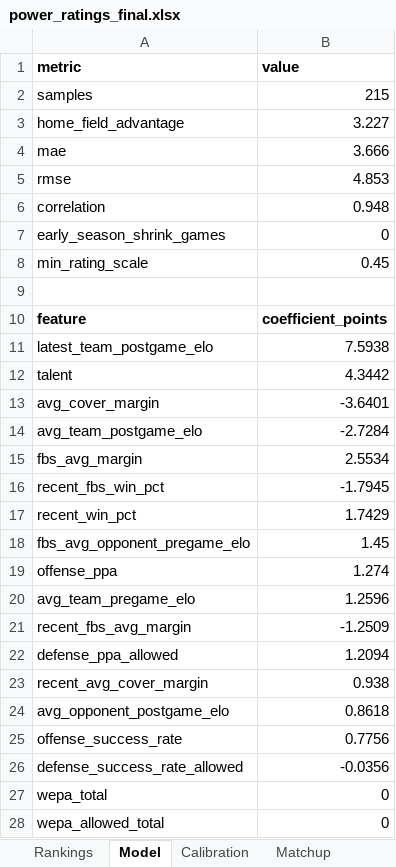
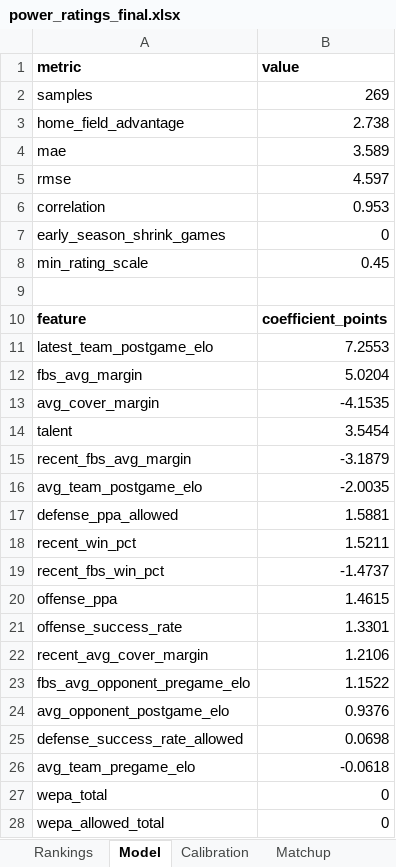
Before and after one commit to Niekamp22/College-Football-Power-Rankings, an Excel workbook: output/power_ratings_final.xlsx, sheet Model, drawn as a sheet; values as stored, in another font and other column widths than the file's, no borders; removed rows and columns are numbered as before the commit, all else as after; the diff names each change by its address in the sheet, - before the commit and + after, or states it on an @@ line.

```diff
--- a/output/power_ratings_final.xlsx (sheet Model)
+++ b/output/power_ratings_final.xlsx (sheet Model)
-B2 (value): 215
+B2 (value): 269
-B3 (value): 3.227
+B3 (value): 2.738
-B4 (value): 3.666
+B4 (value): 3.589
-B5 (value): 4.853
+B5 (value): 4.597
-B6 (value): 0.948
+B6 (value): 0.953
-B11 (value): 7.5938
+B11 (value): 7.2553
-row 12: talent | 4.3442
+row 12: fbs_avg_margin | 5.0204
-B13 (value): -3.6401
+B13 (value): -4.1535
+row 14: talent | 3.5454
+row 15: recent_fbs_avg_margin | -3.1879
-B16 (value): -2.7284
+B16 (value): -2.0035
-row 15: fbs_avg_margin | 2.5534
-row 16: recent_fbs_win_pct | -1.7945
+row 17: defense_ppa_allowed | 1.5881
-B18 (value): 1.7429
+B18 (value): 1.5211
-row 18: fbs_avg_opponent_pregame_elo | 1.45
+row 19: recent_fbs_win_pct | -1.4737
-B20 (value): 1.274
+B20 (value): 1.4615
-row 20: avg_team_pregame_elo | 1.2596
-row 21: recent_fbs_avg_margin | -1.2509
-row 22: defense_ppa_allowed | 1.2094
+row 21: offense_success_rate | 1.3301
-B22 (value): 0.938
+B22 (value): 1.2106
+row 23: fbs_avg_opponent_pregame_elo | 1.1522
-B24 (value): 0.8618
+B24 (value): 0.9376
-row 25: offense_success_rate | 0.7756
-B25 (value): -0.0356
+B25 (value): 0.0698
+row 26: avg_team_pregame_elo | -0.0618
```
Also changed, not shown: sheet Calibration, sheet Rankings, sheet Matchup, output/power_ratings_master.xlsx, 16 other files.
